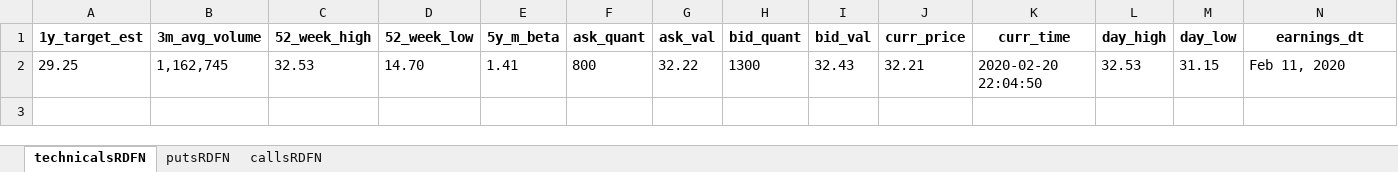
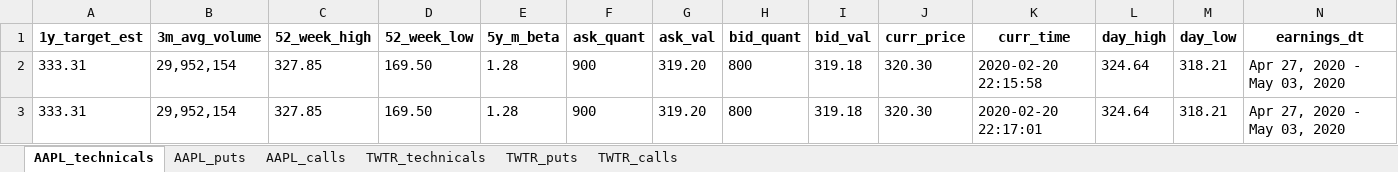
Before and after one commit to hr23232323/auto_market_data_bot, an Excel workbook: database_text.xlsx, sheet AAPL_technicals, drawn as a sheet; only a part is shown; values as stored, in another font and other column widths than the file's, no borders; removed rows and columns are numbered as before the commit, all else as after; rows hold the shown columns only; the diff names each change by its address in the sheet, - before the commit and + after, or states it on an @@ line.

```diff
--- a/database_text.xlsx (sheet AAPL_technicals)
+++ b/database_text.xlsx (sheet AAPL_technicals)
-sheet tab: technicalsRDFN
+sheet tab: AAPL_technicals
-sheet tab: putsRDFN
+sheet tab: AAPL_puts
-sheet tab: callsRDFN
+sheet tab: AAPL_calls
+sheet tab: TWTR_technicals
+sheet tab: TWTR_puts
+sheet tab: TWTR_calls
-row 2: 29.25 | 1,162,745 | 32.53 | 14.70 | 1.41 | 800 | 32.22 | 1300 | 32.43 | 32.21 | 2020-02-20 22:04:50 | 32.53 | 31.15 | Feb 11, 2020
+row 2: 333.31 | 29,952,154 | 327.85 | 169.50 | 1.28 | 900 | 319.20 | 800 | 319.18 | 320.30 | 2020-02-20 22:15:58 | 324.64 | 318.21 | Apr 27, 2020 - May 03, 2020
+row 3: 333.31 | 29,952,154 | 327.85 | 169.50 | 1.28 | 900 | 319.20 | 800 | 319.18 | 320.30 | 2020-02-20 22:17:01 | 324.64 | 318.21 | Apr 27, 2020 - May 03, 2020
```
Also changed, not shown: sheet AAPL_calls, sheet AAPL_puts, 2 other files.
